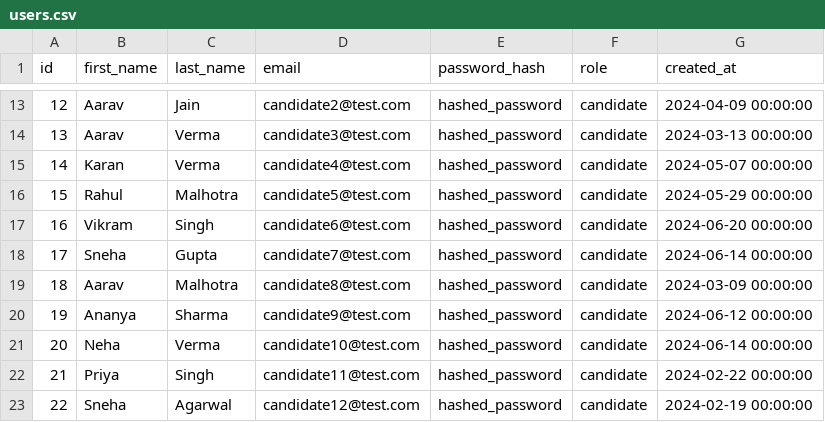
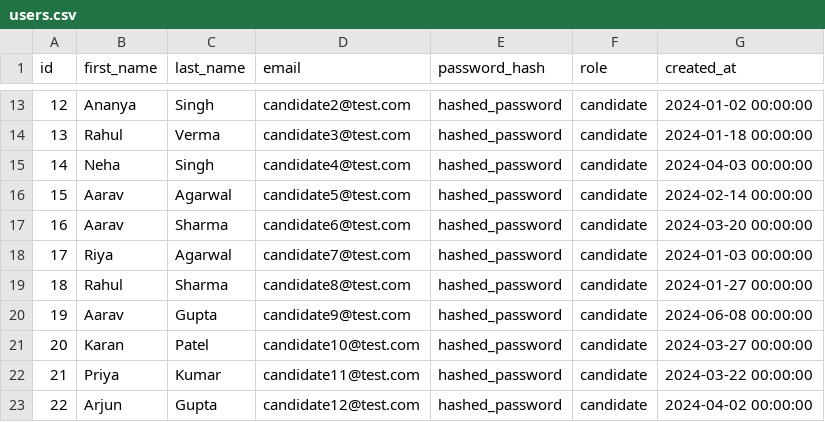
Before and after one commit to tisha718/resume-job-matcher, a CSV file: datasets/users.csv, drawn as a sheet; only a part is shown, gaps mark what is left out; the diff covers the shown part only.

```diff
--- a/datasets/users.csv
+++ b/datasets/users.csv
@@ -13,11 +13,11 @@ id,first_name,last_name,email,password_hash,role,created_at
-12,Aarav,Jain,candidate2@test.com,hashed_password,candidate,2024-04-09 00:00:00
-13,Aarav,Verma,candidate3@test.com,hashed_password,candidate,2024-03-13 00:00:00
-14,Karan,Verma,candidate4@test.com,hashed_password,candidate,2024-05-07 00:00:00
-15,Rahul,Malhotra,candidate5@test.com,hashed_password,candidate,2024-05-29 00:00:00
-16,Vikram,Singh,candidate6@test.com,hashed_password,candidate,2024-06-20 00:00:00
-17,Sneha,Gupta,candidate7@test.com,hashed_password,candidate,2024-06-14 00:00:00
-18,Aarav,Malhotra,candidate8@test.com,hashed_password,candidate,2024-03-09 00:00:00
-19,Ananya,Sharma,candidate9@test.com,hashed_password,candidate,2024-06-12 00:00:00
-20,Neha,Verma,candidate10@test.com,hashed_password,candidate,2024-06-14 00:00:00
-21,Priya,Singh,candidate11@test.com,hashed_password,candidate,2024-02-22 00:00:00
-22,Sneha,Agarwal,candidate12@test.com,hashed_password,candidate,2024-02-19 00:00:00
+12,Ananya,Singh,candidate2@test.com,hashed_password,candidate,2024-01-02 00:00:00
+13,Rahul,Verma,candidate3@test.com,hashed_password,candidate,2024-01-18 00:00:00
+14,Neha,Singh,candidate4@test.com,hashed_password,candidate,2024-04-03 00:00:00
+15,Aarav,Agarwal,candidate5@test.com,hashed_password,candidate,2024-02-14 00:00:00
+16,Aarav,Sharma,candidate6@test.com,hashed_password,candidate,2024-03-20 00:00:00
+17,Riya,Agarwal,candidate7@test.com,hashed_password,candidate,2024-01-03 00:00:00
+18,Rahul,Sharma,candidate8@test.com,hashed_password,candidate,2024-01-27 00:00:00
+19,Aarav,Gupta,candidate9@test.com,hashed_password,candidate,2024-06-08 00:00:00
+20,Karan,Patel,candidate10@test.com,hashed_password,candidate,2024-03-27 00:00:00
+21,Priya,Kumar,candidate11@test.com,hashed_password,candidate,2024-03-22 00:00:00
+22,Arjun,Gupta,candidate12@test.com,hashed_password,candidate,2024-04-02 00:00:00
```
Also changed, not shown: 108 edited cells elsewhere in this file, datasets/jobs.csv, 4 other files.
